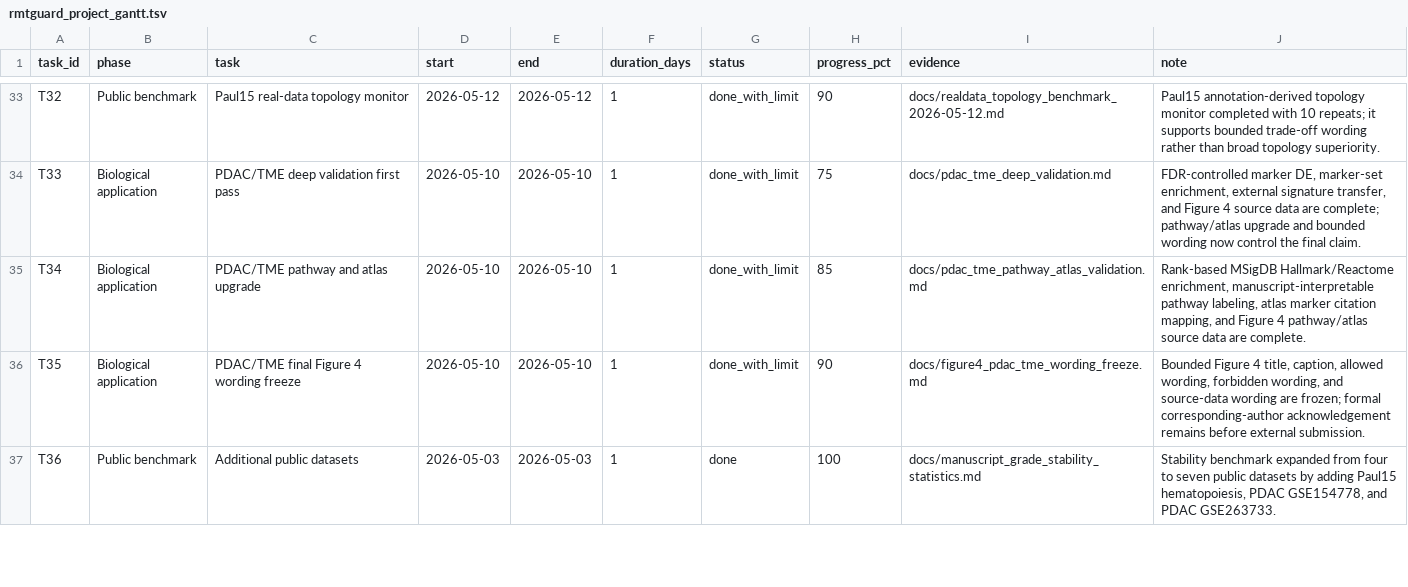
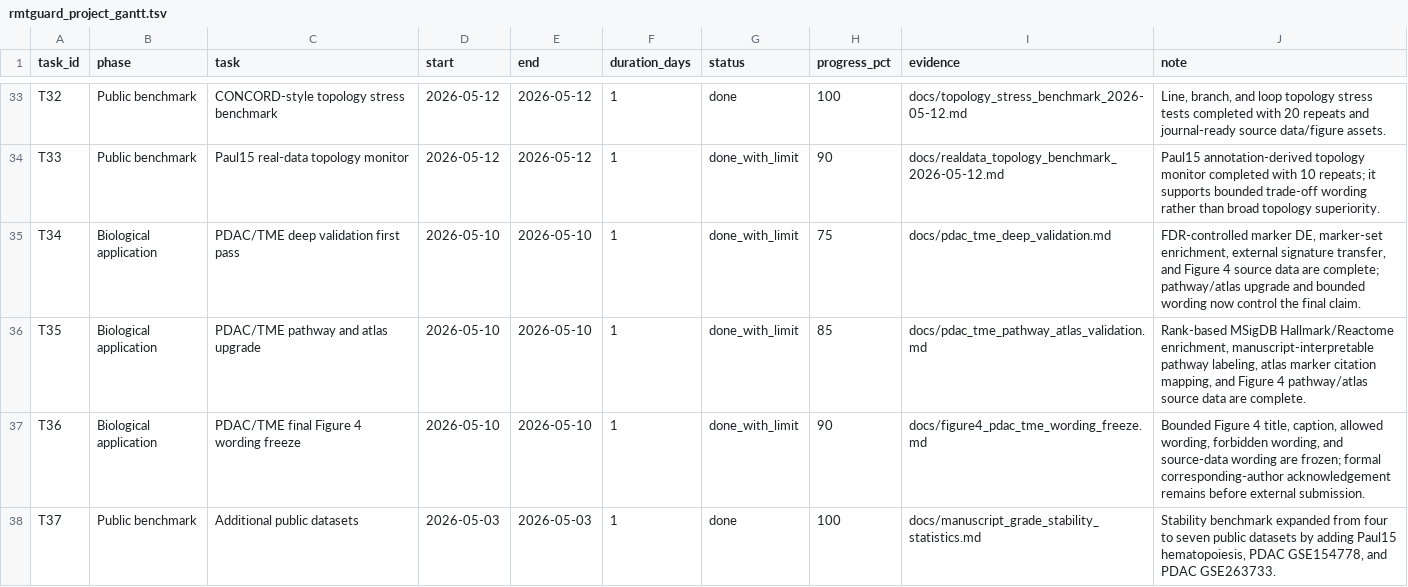
Before and after one commit to healthgreat/rmtguard, a TSV file: results/project_management/rmtguard_project_gantt.tsv, drawn as a sheet; only a part is shown, gaps mark what is left out; addresses are those after the commit; the diff covers the shown part only; the diff names each change by its address in the sheet, - before the commit and + after, or states it on an @@ line.

```diff
--- a/results/project_management/rmtguard_project_gantt.tsv
+++ b/results/project_management/rmtguard_project_gantt.tsv
-C33 (task): Paul15 real-data topology monitor
+C33 (task): CONCORD-style topology stress benchmark
-G33 (status): done_with_limit
+G33 (status): done
-H33 (progress_pct): 90
+H33 (progress_pct): 100
-I33 (evidence): docs/realdata_topology_benchmark_2026-05-12.md
+I33 (evidence): docs/topology_stress_benchmark_2026-05-12.md
-J33 (note): Paul15 annotation-derived topology monitor completed with 10 repeats; it supports bounded trade-off wording rather than broad topology superiority.
+J33 (note): Line, branch, and loop topology stress tests completed with 20 repeats and journal-ready source data/figure assets.
-B34 (phase): Biological application
+B34 (phase): Public benchmark
-C34 (task): PDAC/TME deep validation first pass
+C34 (task): Paul15 real-data topology monitor
-D34 (start): 2026-05-10
+D34 (start): 2026-05-12
-E34 (end): 2026-05-10
+E34 (end): 2026-05-12
-H34 (progress_pct): 75
+H34 (progress_pct): 90
-I34 (evidence): docs/pdac_tme_deep_validation.md
+I34 (evidence): docs/realdata_topology_benchmark_2026-05-12.md
-J34 (note): FDR-controlled marker DE, marker-set enrichment, external signature transfer, and Figure 4 source data are complete; pathway/atlas upgrade and bounded wording now control the final claim.
+J34 (note): Paul15 annotation-derived topology monitor completed with 10 repeats; it supports bounded trade-off wording rather than broad topology superiority.
-C35 (task): PDAC/TME pathway and atlas upgrade
+C35 (task): PDAC/TME deep validation first pass
-H35 (progress_pct): 85
+H35 (progress_pct): 75
-I35 (evidence): docs/pdac_tme_pathway_atlas_validation.md
+I35 (evidence): docs/pdac_tme_deep_validation.md
-J35 (note): Rank-based MSigDB Hallmark/Reactome enrichment, manuscript-interpretable pathway labeling, atlas marker citation mapping, and Figure 4 pathway/atlas source data are complete.
+J35 (note): FDR-controlled marker DE, marker-set enrichment, external signature transfer, and Figure 4 source data are complete; pathway/atlas upgrade and bounded wording now control the final claim.
-C36 (task): PDAC/TME final Figure 4 wording freeze
+C36 (task): PDAC/TME pathway and atlas upgrade
-H36 (progress_pct): 90
+H36 (progress_pct): 85
-I36 (evidence): docs/figure4_pdac_tme_wording_freeze.md
+I36 (evidence): docs/pdac_tme_pathway_atlas_validation.md
-J36 (note): Bounded Figure 4 title, caption, allowed wording, forbidden wording, and source-data wording are frozen; formal corresponding-author acknowledgement remains before external submission.
+J36 (note): Rank-based MSigDB Hallmark/Reactome enrichment, manuscript-interpretable pathway labeling, atlas marker citation mapping, and Figure 4 pathway/atlas source data are complete.
+row 37: T36 | Biological application | PDAC/TME final Figure 4 wording freeze | 2026-05-10 | 2026-05-10 | 1 | done_with_limit | 90 | docs/figure4_pdac_tme_wording_freeze.md | Bounded Figure 4 title, caption, allowed wording, forbidden wording, and source-data wording are frozen; formal corresponding-author acknowledgement remains before external submission.
-A38 (task_id): T36
+A38 (task_id): T37
```
Also changed, not shown: 37 edited cells elsewhere in this file, results/shared_info/rmtguard_shared_export_manifest.tsv, 11 other files.
